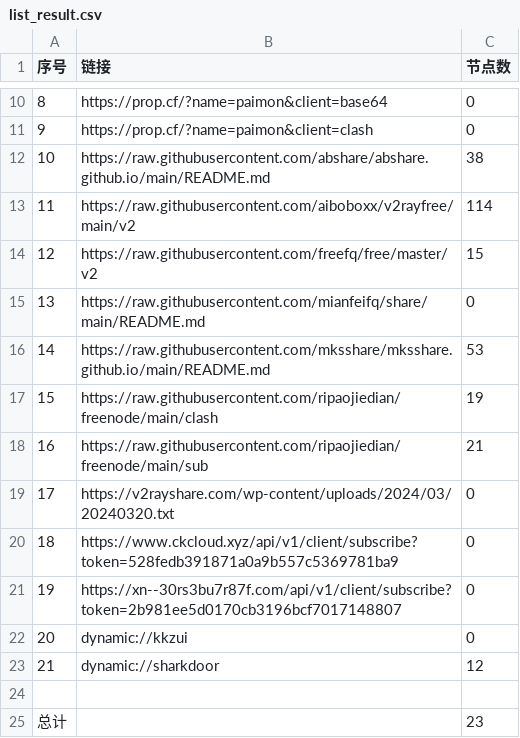
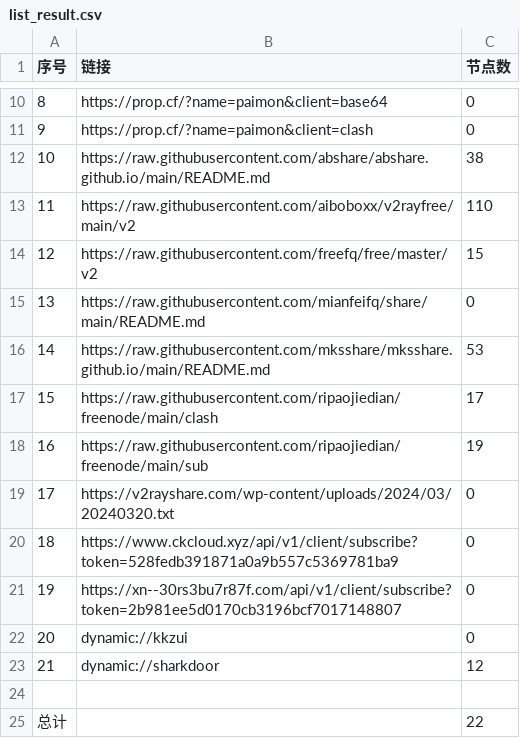
Before and after one commit to gbhga/AutoMergePublicNodes, a CSV file: list_result.csv, drawn as a sheet; only a part is shown, gaps mark what is left out.

```diff
--- a/list_result.csv
+++ b/list_result.csv
@@ -12,3 +12,3 @@
 10,https://raw.githubusercontent.com/abshare/abshare.github.io/main/README.md,38
-11,https://raw.githubusercontent.com/aiboboxx/v2rayfree/main/v2,114
+11,https://raw.githubusercontent.com/aiboboxx/v2rayfree/main/v2,110
 12,https://raw.githubusercontent.com/freefq/free/master/v2,15
@@ -16,4 +16,4 @@
 14,https://raw.githubusercontent.com/mksshare/mksshare.github.io/main/README.md,53
-15,https://raw.githubusercontent.com/ripaojiedian/freenode/main/clash,19
-16,https://raw.githubusercontent.com/ripaojiedian/freenode/main/sub,21
+15,https://raw.githubusercontent.com/ripaojiedian/freenode/main/clash,17
+16,https://raw.githubusercontent.com/ripaojiedian/freenode/main/sub,19
 17,https://v2rayshare.com/wp-content/uploads/2024/03/20240320.txt,0
@@ -24,2 +24,2 @@
 
-总计,,23
+总计,,22
```
Also changed, not shown: 8 other files.
